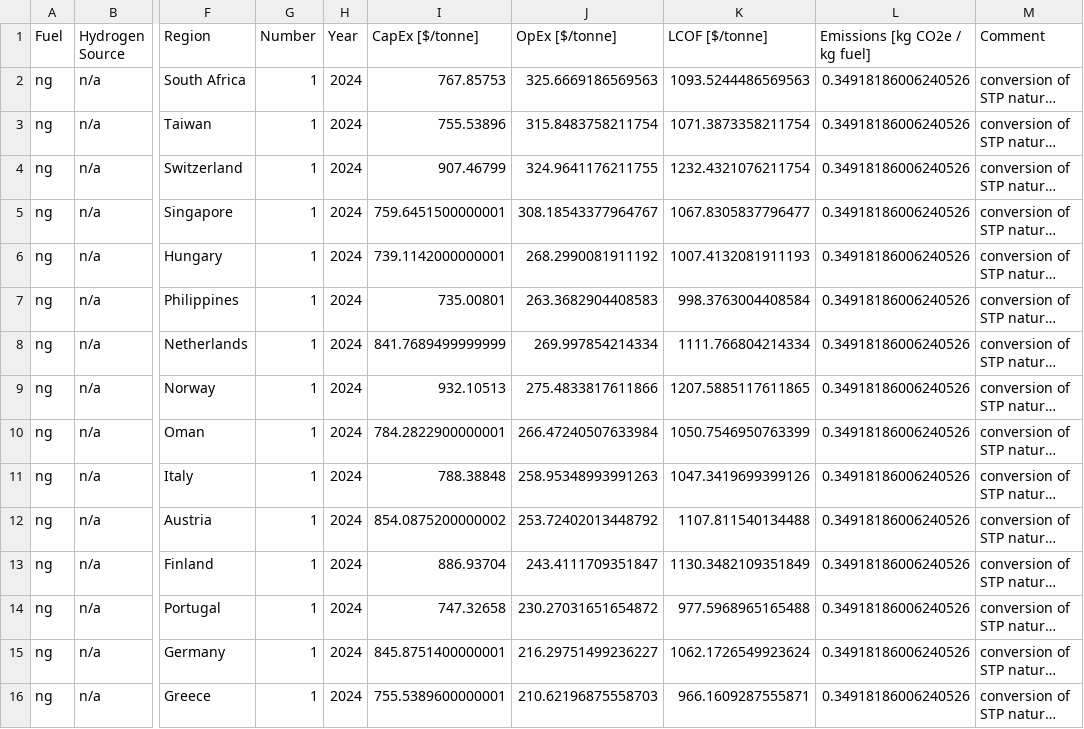
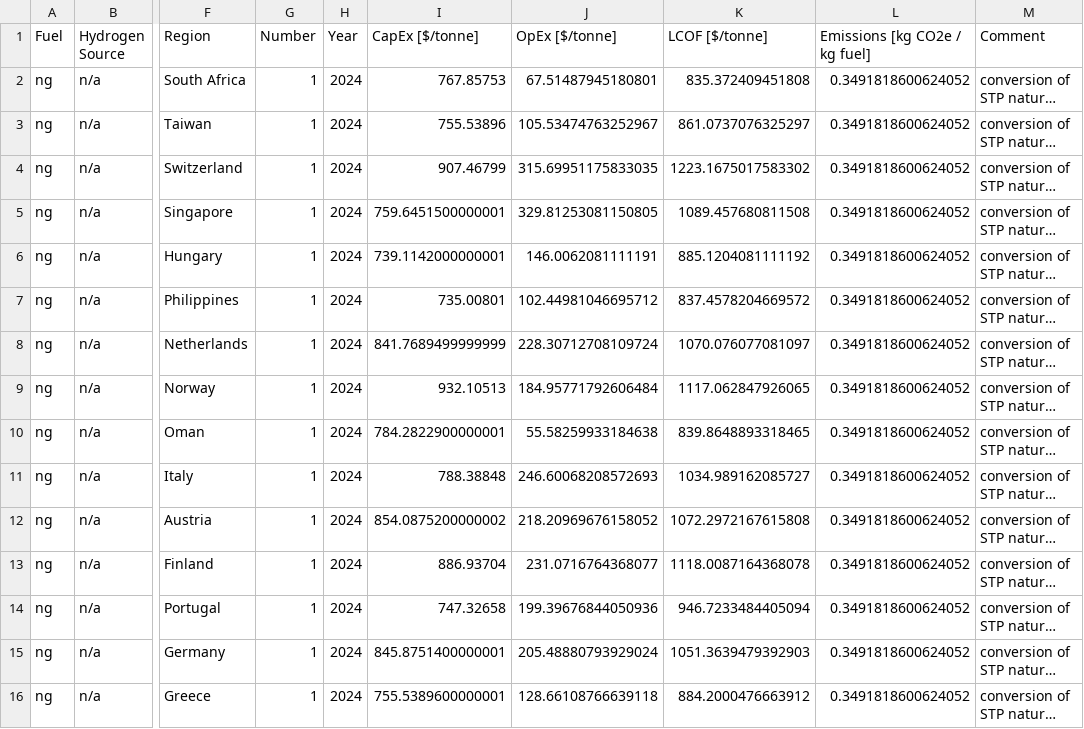
Before and after one commit to mcsc-impact-climate/MIT_NavigaTE_inputs, a CSV file: input_fuel_pathway_data/process/ng_liquefaction_costs_emissions.csv, drawn as a sheet; only a part is shown, gaps mark what is left out; long unchanged cells end in …; the diff covers the shown part only; the diff names each change by its address in the sheet, - before the commit and + after, or states it on an @@ line.

```diff
--- a/input_fuel_pathway_data/process/ng_liquefaction_costs_emissions.csv
+++ b/input_fuel_pathway_data/process/ng_liquefaction_costs_emissions.csv
-J2 (OpEx [$/tonne]): 325.6669186569563
+J2 (OpEx [$/tonne]): 67.51487945180801
-K2 (LCOF [$/tonne]): 1093.5244486569563
+K2 (LCOF [$/tonne]): 835.372409451808
-L2:L16 (Emissions [kg CO2e / kg fuel]): 0.34918186006240526
+L2:L16 (Emissions [kg CO2e / kg fuel]): 0.3491818600624052
-J3 (OpEx [$/tonne]): 315.8483758211754
+J3 (OpEx [$/tonne]): 105.53474763252967
-K3 (LCOF [$/tonne]): 1071.3873358211754
+K3 (LCOF [$/tonne]): 861.0737076325297
-J4 (OpEx [$/tonne]): 324.9641176211755
+J4 (OpEx [$/tonne]): 315.69951175833035
-K4 (LCOF [$/tonne]): 1232.4321076211754
+K4 (LCOF [$/tonne]): 1223.1675017583302
-J5 (OpEx [$/tonne]): 308.18543377964767
+J5 (OpEx [$/tonne]): 329.81253081150805
-K5 (LCOF [$/tonne]): 1067.8305837796477
+K5 (LCOF [$/tonne]): 1089.457680811508
-J6 (OpEx [$/tonne]): 268.2990081911192
+J6 (OpEx [$/tonne]): 146.0062081111191
-K6 (LCOF [$/tonne]): 1007.4132081911193
+K6 (LCOF [$/tonne]): 885.1204081111192
-J7 (OpEx [$/tonne]): 263.3682904408583
+J7 (OpEx [$/tonne]): 102.44981046695712
-K7 (LCOF [$/tonne]): 998.3763004408584
+K7 (LCOF [$/tonne]): 837.4578204669572
-J8 (OpEx [$/tonne]): 269.997854214334
+J8 (OpEx [$/tonne]): 228.30712708109724
-K8 (LCOF [$/tonne]): 1111.766804214334
+K8 (LCOF [$/tonne]): 1070.076077081097
-J9 (OpEx [$/tonne]): 275.4833817611866
+J9 (OpEx [$/tonne]): 184.95771792606484
-K9 (LCOF [$/tonne]): 1207.5885117611865
+K9 (LCOF [$/tonne]): 1117.062847926065
-J10 (OpEx [$/tonne]): 266.47240507633984
+J10 (OpEx [$/tonne]): 55.58259933184638
-K10 (LCOF [$/tonne]): 1050.7546950763399
+K10 (LCOF [$/tonne]): 839.8648893318465
-J11 (OpEx [$/tonne]): 258.95348993991263
+J11 (OpEx [$/tonne]): 246.60068208572693
-K11 (LCOF [$/tonne]): 1047.3419699399126
+K11 (LCOF [$/tonne]): 1034.989162085727
-J12 (OpEx [$/tonne]): 253.72402013448792
+J12 (OpEx [$/tonne]): 218.20969676158052
-K12 (LCOF [$/tonne]): 1107.811540134488
+K12 (LCOF [$/tonne]): 1072.2972167615808
-J13 (OpEx [$/tonne]): 243.4111709351847
+J13 (OpEx [$/tonne]): 231.0716764368077
-K13 (LCOF [$/tonne]): 1130.3482109351849
+K13 (LCOF [$/tonne]): 1118.0087164368078
-J14 (OpEx [$/tonne]): 230.27031651654872
+J14 (OpEx [$/tonne]): 199.39676844050936
-K14 (LCOF [$/tonne]): 977.5968965165488
+K14 (LCOF [$/tonne]): 946.7233484405094
-J15 (OpEx [$/tonne]): 216.29751499236227
+J15 (OpEx [$/tonne]): 205.48880793929024
-K15 (LCOF [$/tonne]): 1062.1726549923624
+K15 (LCOF [$/tonne]): 1051.3639479392903
-J16 (OpEx [$/tonne]): 210.62196875558703
+J16 (OpEx [$/tonne]): 128.66108766639118
-K16 (LCOF [$/tonne]): 966.1609287555871
+K16 (LCOF [$/tonne]): 884.2000476663912
```
Also changed, not shown: 69 edited cells elsewhere in this file, input_fuel_pathway_data/process/hydrogen_liquefaction_costs_emissions.csv, input_fuel_pathway_data/production/NG_costs_emissions.csv, 12 other files.
